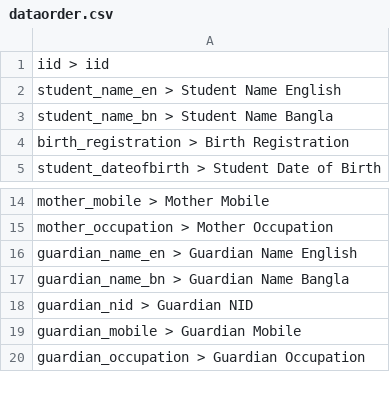
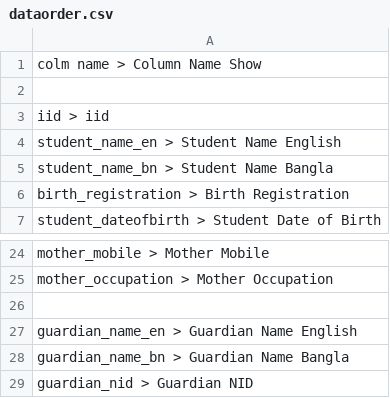
Before and after one commit to gopalsdiary/fenimodel25, a CSV file: login/dataorder.csv, drawn as a sheet; only a part is shown, gaps mark what is left out; the shorter side is filled out with more unchanged rows; the diff covers the shown part only; the diff names each change by its address in the sheet, - before the commit and + after, or states it on an @@ line.

```diff
--- a/login/dataorder.csv
+++ b/login/dataorder.csv
+row 1: colm name > Column Name Show
+row 2: (empty)
+row 26: (empty)
```
Also changed, not shown: 9 added rows, 2 moved rows and 3 edited cells elsewhere in this file, 2 other files.
